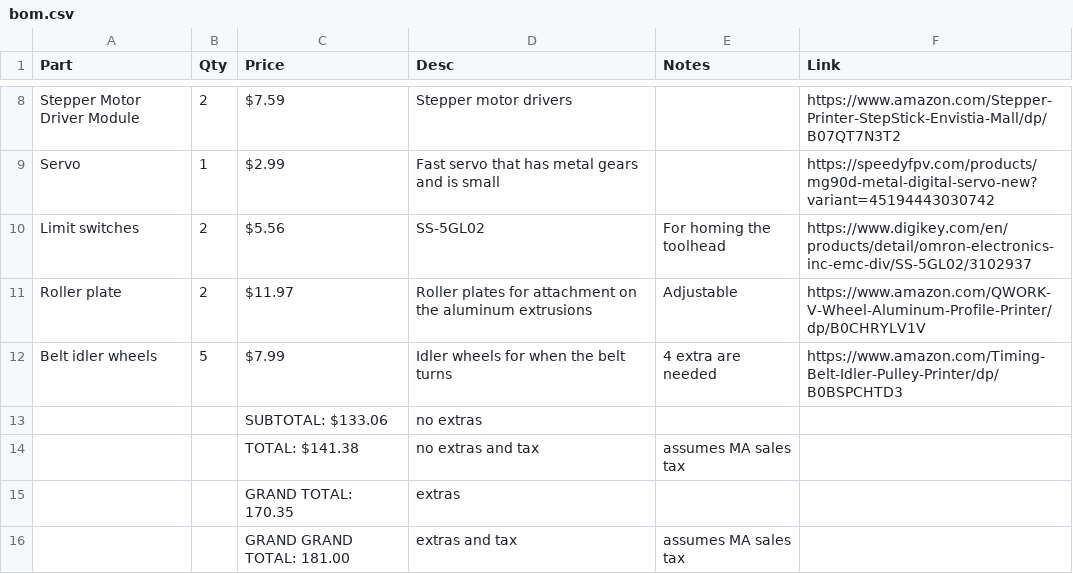
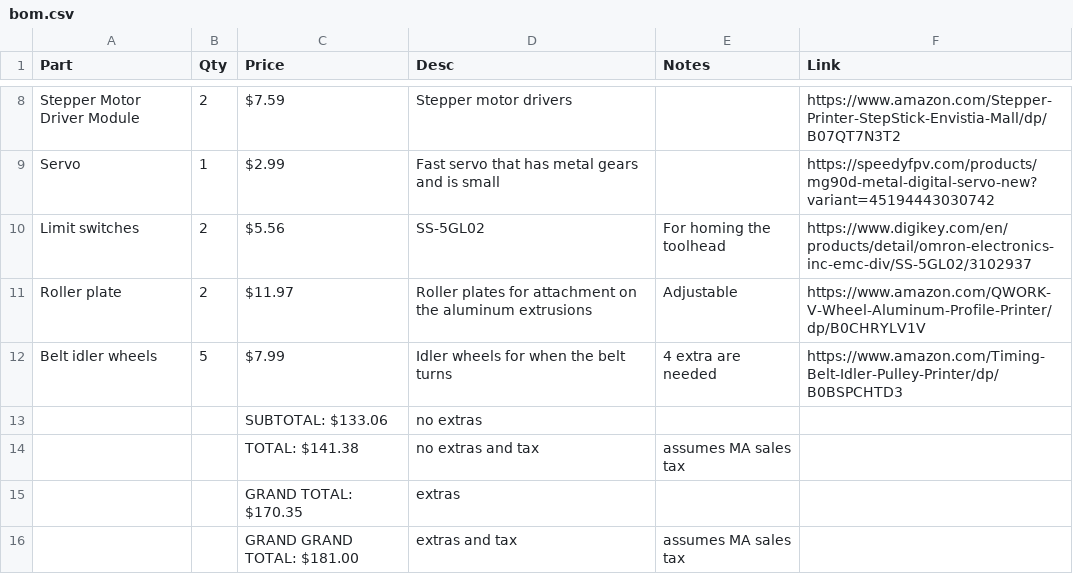
Before and after one commit to EwoudVV/drawbot, a CSV file: bom.csv, drawn as a sheet; only a part is shown, gaps mark what is left out.

Commit message:
Update bom.csv

```diff
--- a/bom.csv
+++ b/bom.csv
@@ -14,3 +14,3 @@ Belt idler wheels,5,$7.99,Idler wheels for when the belt turns,4 extra are neede
 ,,TOTAL: $141.38,no extras and tax,assumes MA sales tax,
-,,GRAND TOTAL: 170.35,extras,,
-,,GRAND GRAND TOTAL: 181.00,extras and tax,assumes MA sales tax,
+,,GRAND TOTAL: $170.35,extras,,
+,,GRAND GRAND TOTAL: $181.00,extras and tax,assumes MA sales tax,
```
